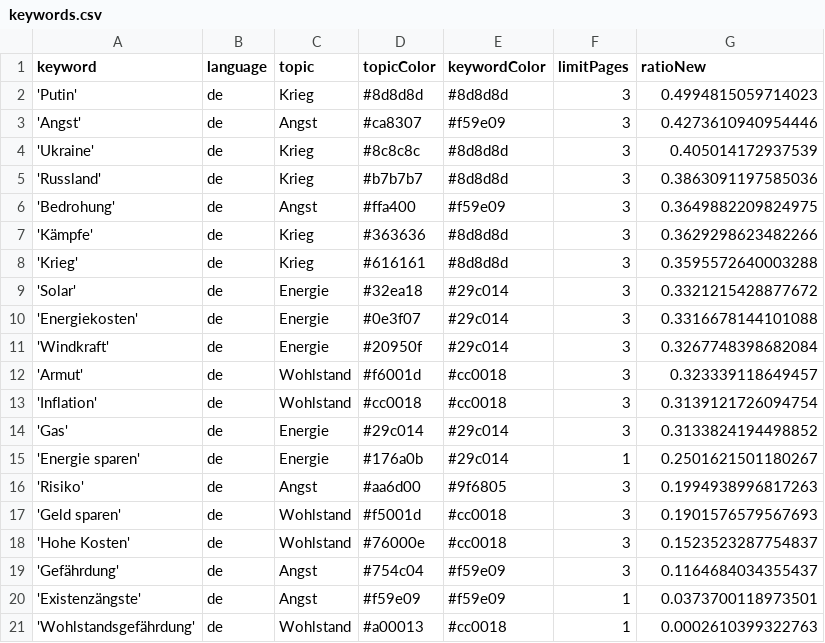
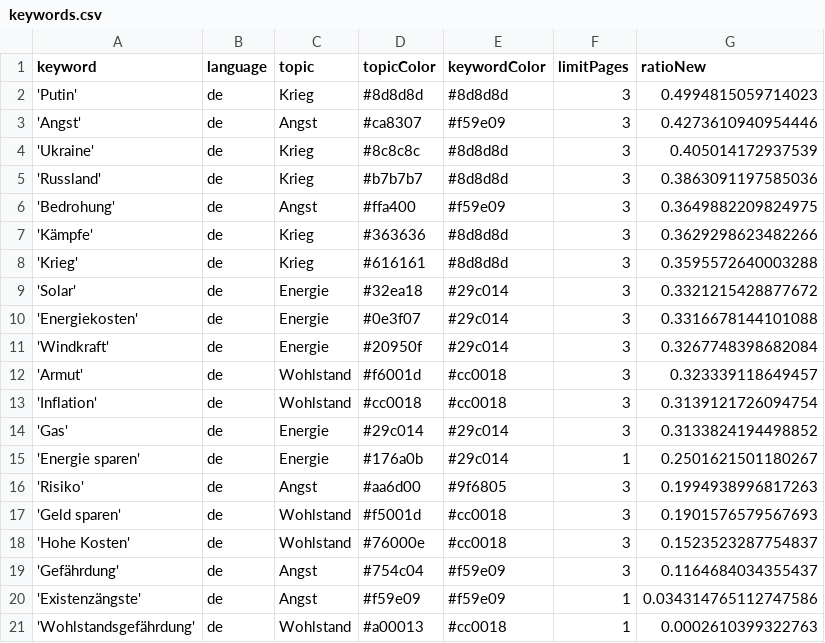
Before and after one commit to tg-news/winterIsComing2, a CSV file: keywords.csv, drawn as a sheet.

Commit message:
Commit from GitHub Actions (harvest:0.0)

```diff
--- a/keywords.csv
+++ b/keywords.csv
@@ -19,3 +19,3 @@ keyword,language,topic,topicColor,keywordColor,limitPages,ratioNew
 'Gefährdung',de,Angst,#754c04,#f59e09,3,0.1164684034355437
-'Existenzängste',de,Angst,#f59e09,#f59e09,1,0.0373700118973501
+'Existenzängste',de,Angst,#f59e09,#f59e09,1,0.034314765112747586
 'Wohlstandsgefährdung',de,Wohlstand,#a00013,#cc0018,1,0.0002610399322763
```
